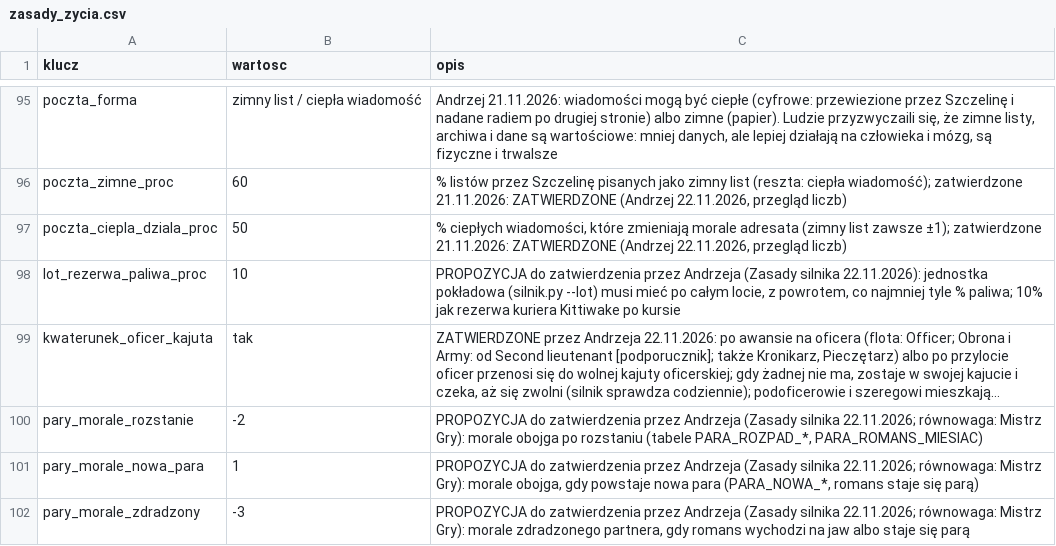
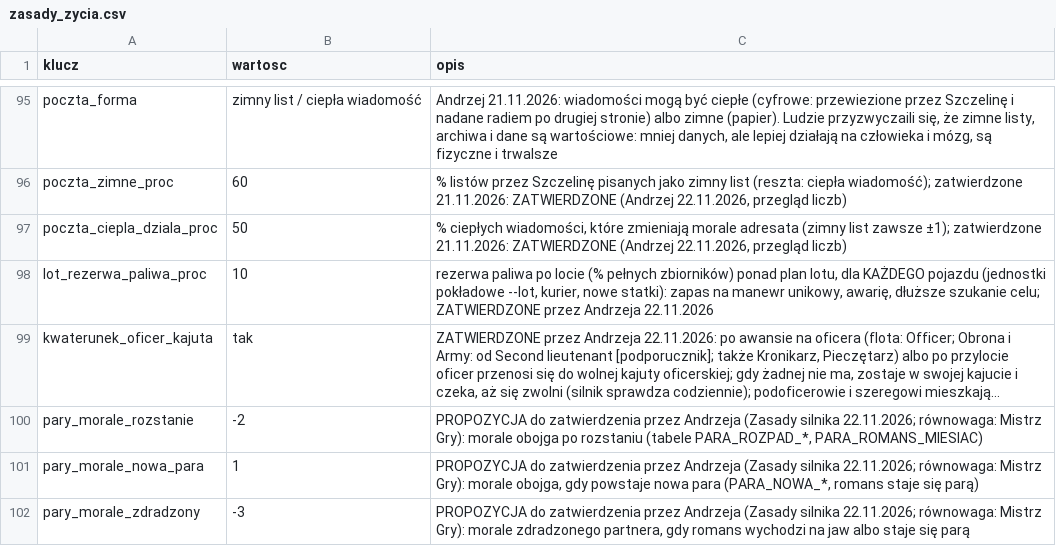
Before and after one commit to himikogalaxy/himiko, a CSV file: zasady_zycia.csv, drawn as a sheet; only a part is shown, gaps mark what is left out; long unchanged cells end in …; the diff names each change by its address in the sheet, - before the commit and + after, or states it on an @@ line.

```diff
--- a/zasady_zycia.csv
+++ b/zasady_zycia.csv
-C98 (opis): PROPOZYCJA do zatwierdzenia przez Andrzeja (Zasady silnika 22.11.2026): jednostka pokładowa (silnik.py --lot) musi mieć po całym locie, z powrotem, co najmniej tyle % paliwa; 10% jak rezerwa kuriera Kittiwake po kursie
+C98 (opis): rezerwa paliwa po locie (% pełnych zbiorników) ponad plan lotu, dla KAŻDEGO pojazdu (jednostki pokładowe --lot, kurier, nowe statki): zapas na manewr unikowy, awarię, dłuższe szukanie celu; ZATWIERDZONE przez Andrzeja 22.11.2026
```
